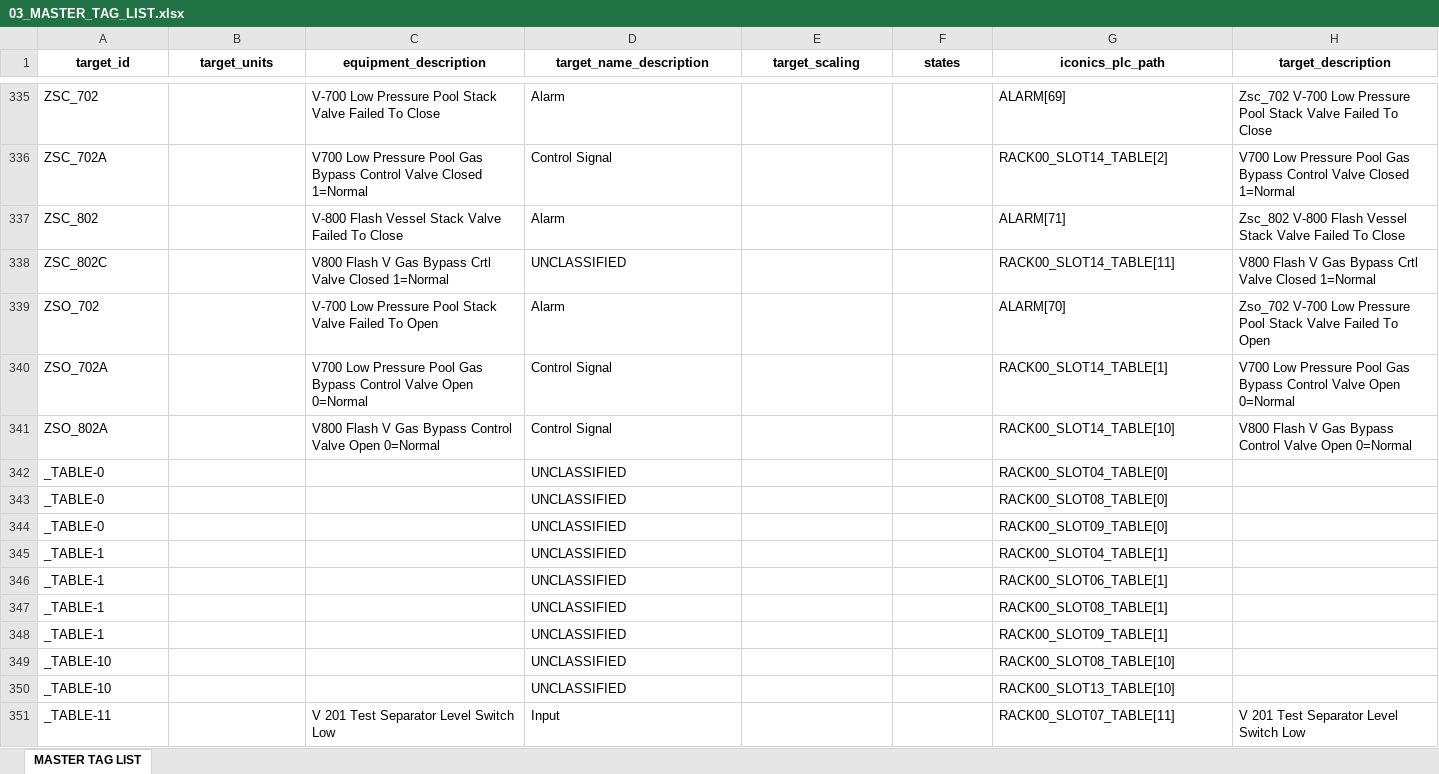
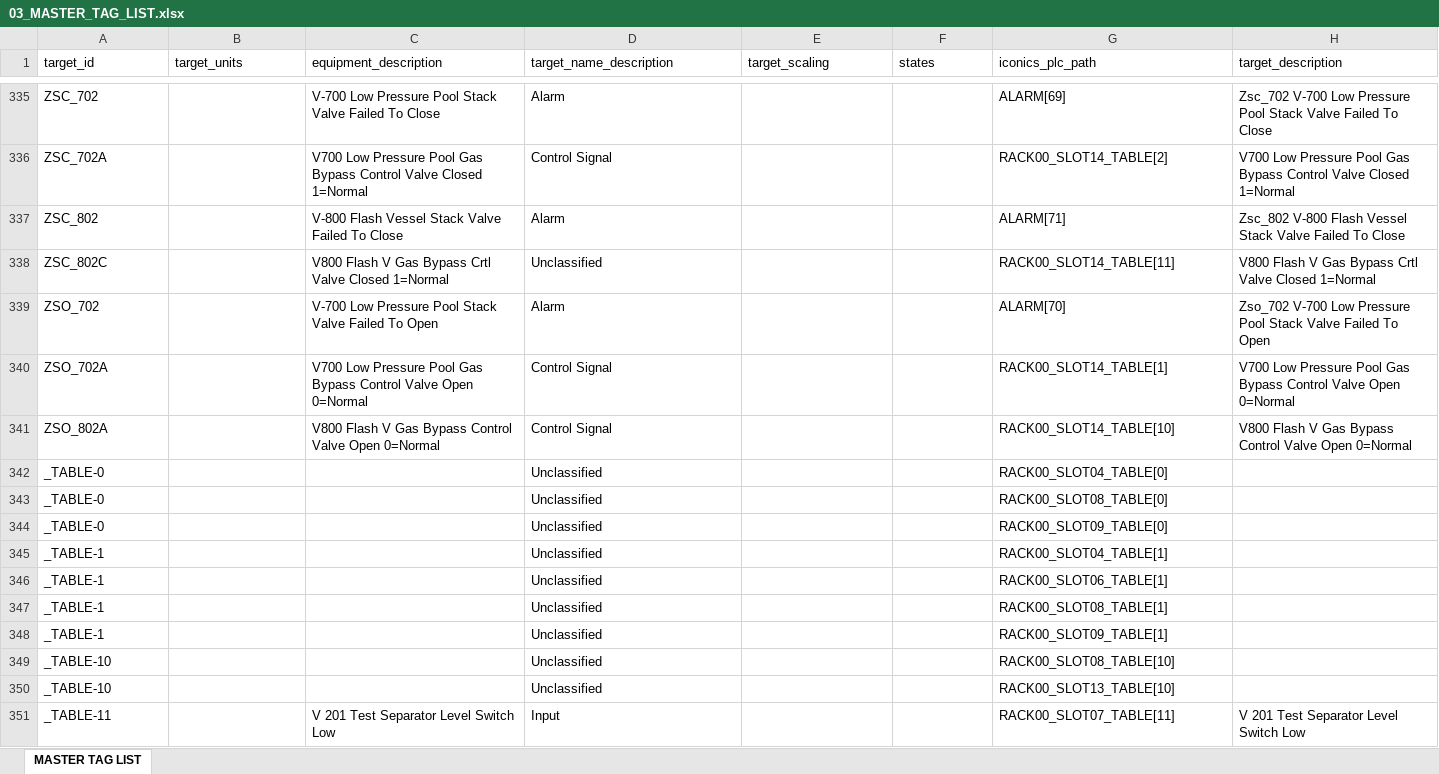
Before and after one commit to AlexandreSkal/crc_parser_mtl, an Excel workbook: data/output/03_MASTER_TAG_LIST.xlsx, sheet MASTER TAG LIST, drawn as a sheet; only a part is shown, gaps mark what is left out; values as stored, in another font and other column widths than the file's, no borders; the diff covers the shown part only; the diff names each change by its address in the sheet, - before the commit and + after, or states it on an @@ line.

```diff
--- a/data/output/03_MASTER_TAG_LIST.xlsx (sheet MASTER TAG LIST)
+++ b/data/output/03_MASTER_TAG_LIST.xlsx (sheet MASTER TAG LIST)
@@ A1:H1 bold: on → off, alignment: center → left @@
-D338 (target_name_description): UNCLASSIFIED
+D338 (target_name_description): Unclassified
-D342:D350 (target_name_description): UNCLASSIFIED
+D342:D350 (target_name_description): Unclassified
```
Also changed, not shown: 128 edited cells and cell formats elsewhere in this sheet, data/output/01_extracted_ios.xlsx, data/output/02_enriched_ios.xlsx, 8 other files.
